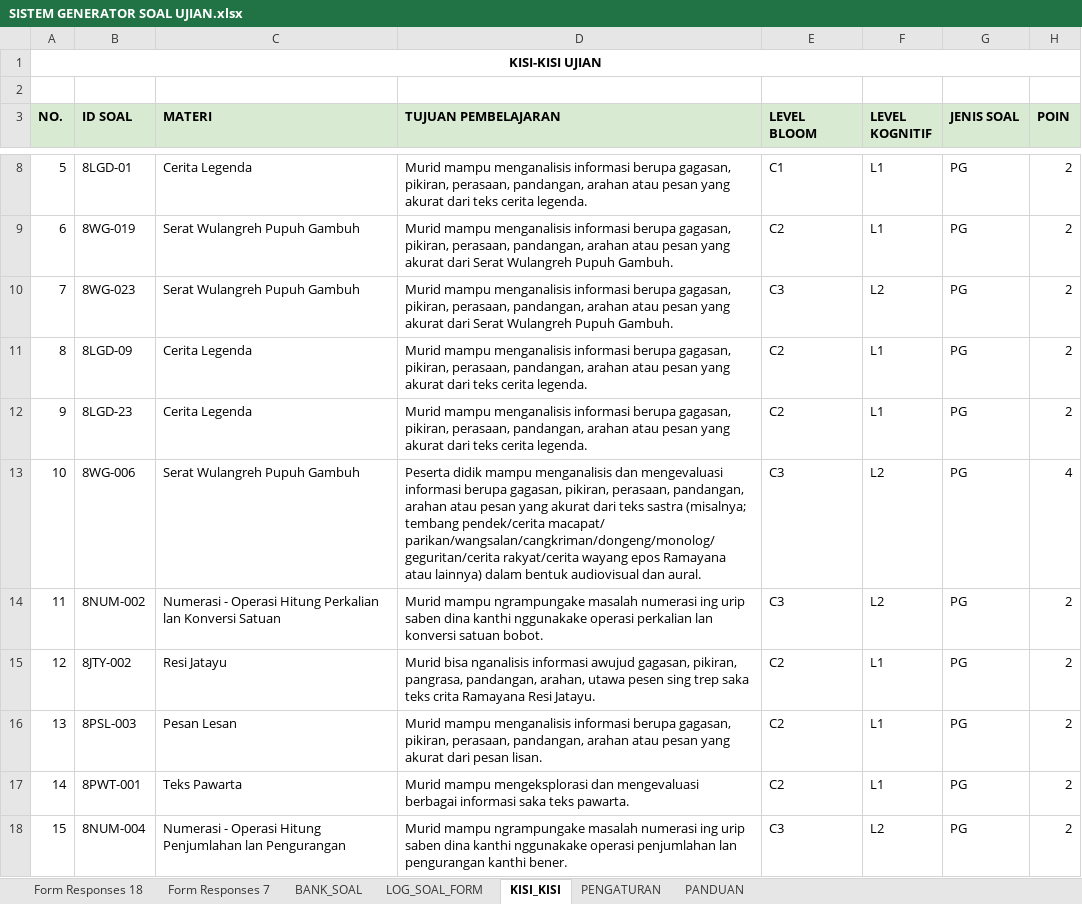
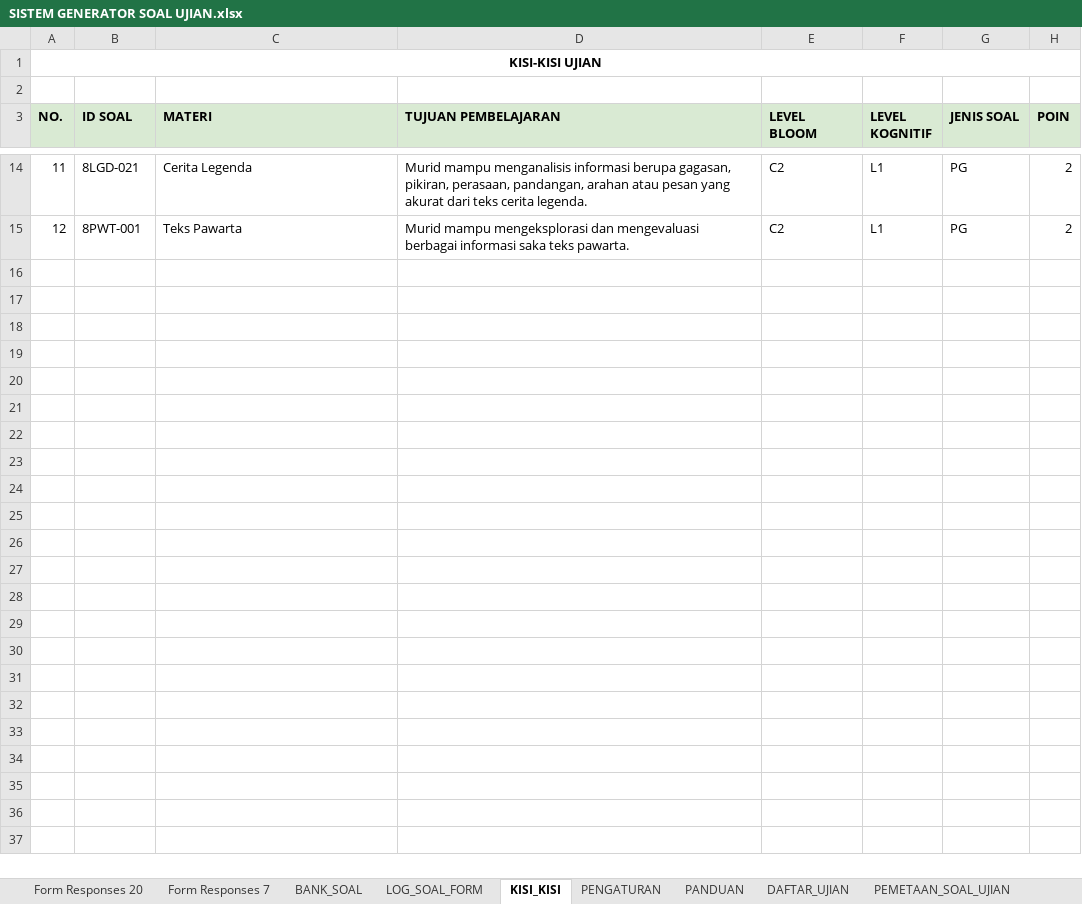
Before and after one commit to albiziaruri-creator/google-formulir-otomatis, an Excel workbook: SPREADSHEET/SISTEM GENERATOR SOAL UJIAN.xlsx, sheet KISI_KISI, drawn as a sheet; only a part is shown, gaps mark what is left out; values as stored, in another font and other column widths than the file's, no borders; charts and pictures not drawn; removed rows and columns are numbered as before the commit, all else as after; the diff covers the shown part only; the diff names each change by its address in the sheet, - before the commit and + after, or states it on an @@ line.

Commit message:
Add files via upload
Fix analisis hasil ujian dan analisis kualitas butir soal

```diff
--- a/SPREADSHEET/SISTEM GENERATOR SOAL UJIAN.xlsx (sheet KISI_KISI)
+++ b/SPREADSHEET/SISTEM GENERATOR SOAL UJIAN.xlsx (sheet KISI_KISI)
-sheet tab: Form Responses 18
+sheet tab: Form Responses 20
+sheet tab: DAFTAR_UJIAN
+sheet tab: PEMETAAN_SOAL_UJIAN
@@ column A (NO.) renumbered between rows 9 and 15 @@
-row 8: 5 | 8LGD-01 | Cerita Legenda | Murid mampu menganalisis informasi berupa gagasan, pikiran, perasaan, pandangan, arahan atau pesan yang akurat dari teks cerita legenda. | C1 | L1 | PG | 2
-row 9: 6 | 8WG-019 | Serat Wulangreh Pupuh Gambuh | Murid mampu menganalisis informasi berupa gagasan, pikiran, perasaan, pandangan, arahan atau pesan yang akurat dari Serat Wulangreh Pupuh Gambuh. | C2 | L1 | PG | 2
-row 10: 7 | 8WG-023 | Serat Wulangreh Pupuh Gambuh | Murid mampu menganalisis informasi berupa gagasan, pikiran, perasaan, pandangan, arahan atau pesan yang akurat dari Serat Wulangreh Pupuh Gambuh. | C3 | L2 | PG | 2
-B14 (ID SOAL): 8LGD-09
+B14 (ID SOAL): 8LGD-021
-row 12: 9 | 8LGD-23 | Cerita Legenda | Murid mampu menganalisis informasi berupa gagasan, pikiran, perasaan, pandangan, arahan atau pesan yang akurat dari teks cerita legenda. | C2 | L1 | PG | 2
-row 13: 10 | 8WG-006 | Serat Wulangreh Pupuh Gambuh | Peserta didik mampu menganalisis dan mengevaluasi informasi berupa gagasan, pikiran, perasaan, pandangan, arahan atau pesan yang akurat dari teks sastra (misalnya; tembang pendek/cerita macapat/ parikan/wangsalan/cangkriman/dongeng/monolog/geguritan/cerita rakyat/cerita wayang epos Ramayana atau lainnya) dalam bentuk audiovisual dan aural. | C3 | L2 | PG | 4
-row 14: 11 | 8NUM-002 | Numerasi - Operasi Hitung Perkalian lan Konversi Satuan | Murid mampu ngrampungake masalah numerasi ing urip saben dina kanthi nggunakake operasi perkalian lan konversi satuan bobot. | C3 | L2 | PG | 2
-row 15: 12 | 8JTY-002 | Resi Jatayu | Murid bisa nganalisis informasi awujud gagasan, pikiran, pangrasa, pandangan, arahan, utawa pesen sing trep saka teks crita Ramayana Resi Jatayu. | C2 | L1 | PG | 2
-row 16: 13 | 8PSL-003 | Pesan Lesan | Murid mampu menganalisis informasi berupa gagasan, pikiran, perasaan, pandangan, arahan atau pesan yang akurat dari pesan lisan. | C2 | L1 | PG | 2
-row 18: 15 | 8NUM-004 | Numerasi - Operasi Hitung Penjumlahan lan Pengurangan | Murid mampu ngrampungake masalah numerasi ing urip saben dina kanthi nggunakake operasi penjumlahan lan pengurangan kanthi bener. | C3 | L2 | PG | 2
```
Also changed, not shown: 6 added rows and 9 edited cells elsewhere in this sheet, sheet Form Responses 20, sheet Form Responses 7, sheet BANK_SOAL, sheet PENGATURAN, sheet LOG_SOAL_FORM, other sheet tabs, charts or pictures.
